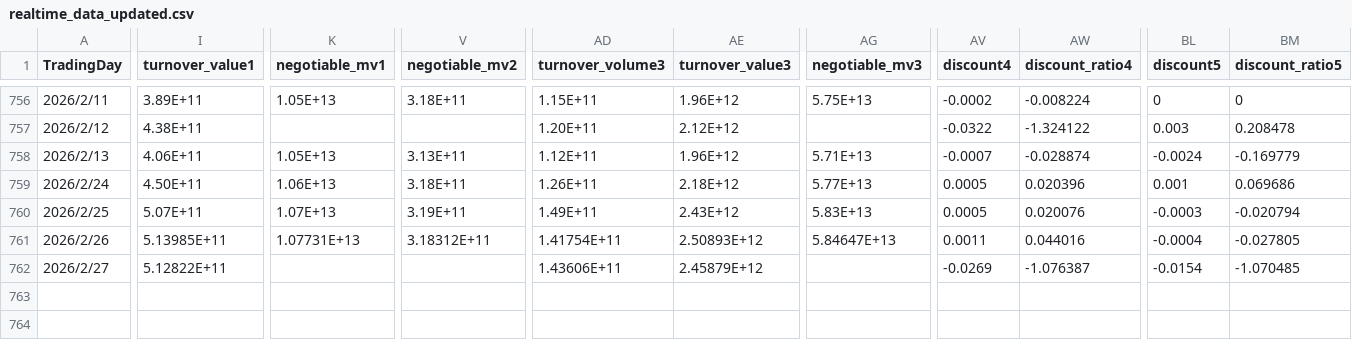
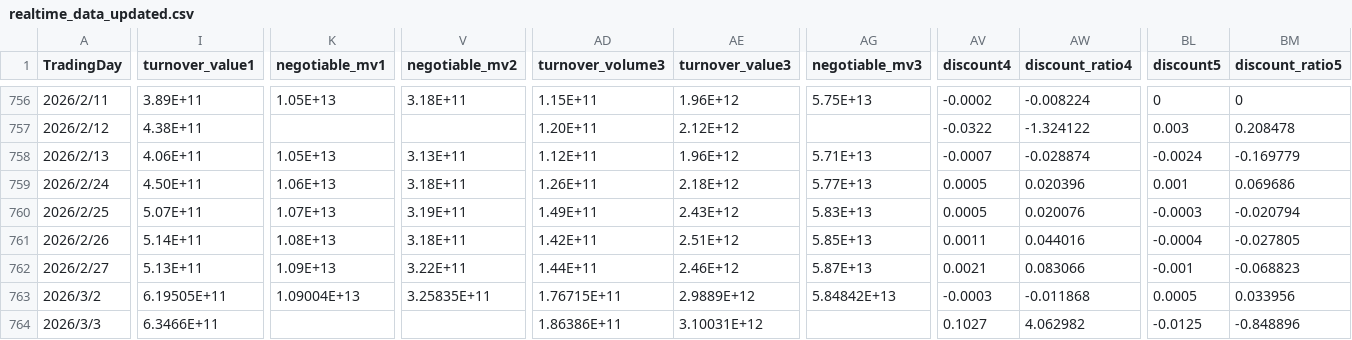
Before and after one commit to MKCorleonE/Jinfuzi-Intern, a CSV file: data/realtime_data_updated.csv, drawn as a sheet; only a part is shown, gaps mark what is left out; rows hold the shown columns only; the diff covers the shown part only; the diff names each change by its address in the sheet, - before the commit and + after, or states it on an @@ line.

```diff
--- a/data/realtime_data_updated.csv
+++ b/data/realtime_data_updated.csv
-I761 (turnover_value1): 5.13985E+11
+I761 (turnover_value1): 5.14E+11
-K761 (negotiable_mv1): 1.07731E+13
+K761 (negotiable_mv1): 1.08E+13
-V761 (negotiable_mv2): 3.18312E+11
+V761 (negotiable_mv2): 3.18E+11
-AD761 (turnover_volume3): 1.41754E+11
+AD761 (turnover_volume3): 1.42E+11
-AE761 (turnover_value3): 2.50893E+12
+AE761 (turnover_value3): 2.51E+12
-AG761 (negotiable_mv3): 5.84647E+13
+AG761 (negotiable_mv3): 5.85E+13
-I762 (turnover_value1): 5.12822E+11
+I762 (turnover_value1): 5.13E+11
-K762 (negotiable_mv1): (empty)
+K762 (negotiable_mv1): 1.09E+13
-V762 (negotiable_mv2): (empty)
+V762 (negotiable_mv2): 3.22E+11
-AD762 (turnover_volume3): 1.43606E+11
+AD762 (turnover_volume3): 1.44E+11
-AE762 (turnover_value3): 2.45879E+12
+AE762 (turnover_value3): 2.46E+12
-AG762 (negotiable_mv3): (empty)
+AG762 (negotiable_mv3): 5.87E+13
-AV762 (discount4): -0.0269
+AV762 (discount4): 0.0021
-AW762 (discount_ratio4): -1.076387
+AW762 (discount_ratio4): 0.083066
-BL762 (discount5): -0.0154
+BL762 (discount5): -0.001
-BM762 (discount_ratio5): -1.070485
+BM762 (discount_ratio5): -0.068823
+row 763: 2026/3/2 | 6.19505E+11 | 1.09004E+13 | 3.25835E+11 | 1.76715E+11 | 2.9889E+12 | 5.84842E+13 | -0.0003 | -0.011868 | 0.0005 | 0.033956
+row 764: 2026/3/3 | 6.3466E+11 |  |  | 1.86386E+11 | 3.10031E+12 |  | 0.1027 | 4.062982 | -0.0125 | -0.848896
```
Also changed, not shown: 2 edited cells elsewhere in this file, data/realtime_data/fund_512510_return.csv, data/realtime_data/idx_000905_SH_return.csv, 19 other files.
